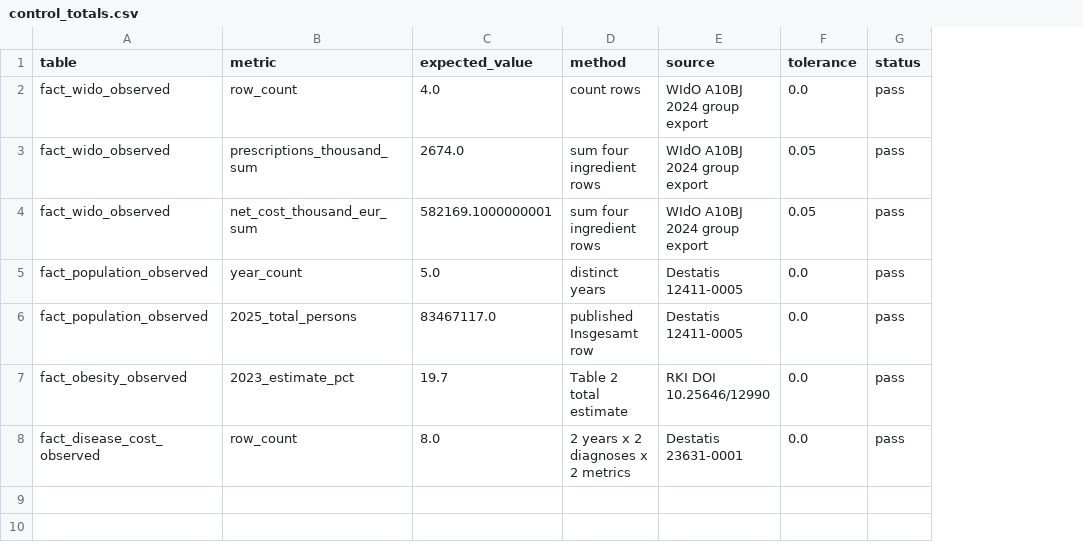
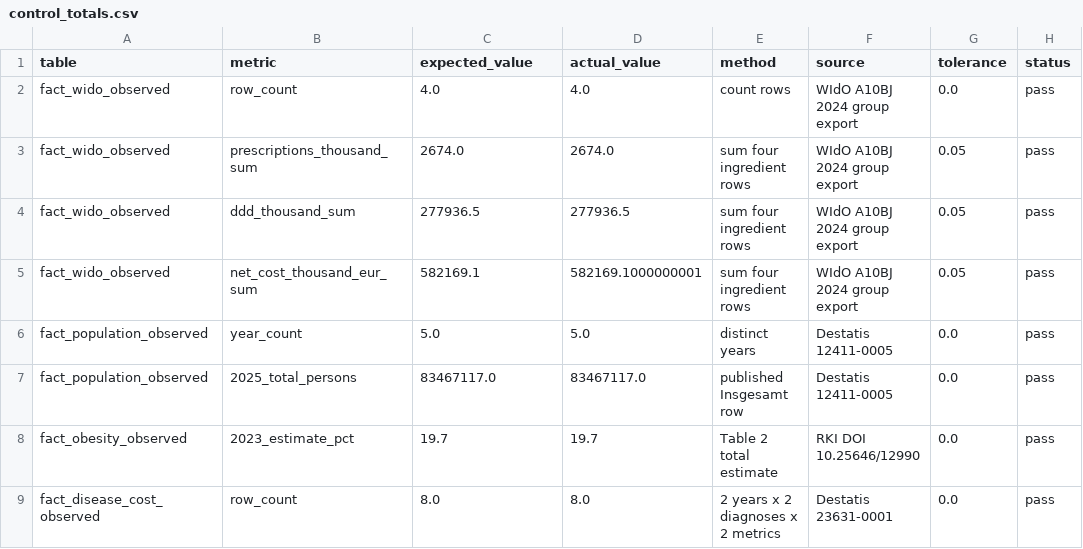
Before and after one commit to Eppingdbcode/Final_Project_Stackfuel, a CSV file: 04_outputs/tables/control_totals.csv, drawn as a sheet; addresses are those after the commit; the diff names each change by its address in the sheet, - before the commit and + after, or states it on an @@ line.

```diff
--- a/04_outputs/tables/control_totals.csv
+++ b/04_outputs/tables/control_totals.csv
+column D (actual_value), rows 2-3: 4.0 | 2674.0; rows 5-9: 582169.1000000001 | 5.0 | 83467117.0 | 19.7 | 8.0
+row 4: fact_wido_observed | ddd_thousand_sum | 277936.5 | 277936.5 | sum four ingredient rows | WIdO A10BJ 2024 group export | 0.05 | pass
-C5 (expected_value): 582169.1000000001
+C5 (expected_value): 582169.1
```
Also changed, not shown: 04_outputs/tables/fact_population_observed.csv, 12 other files.
